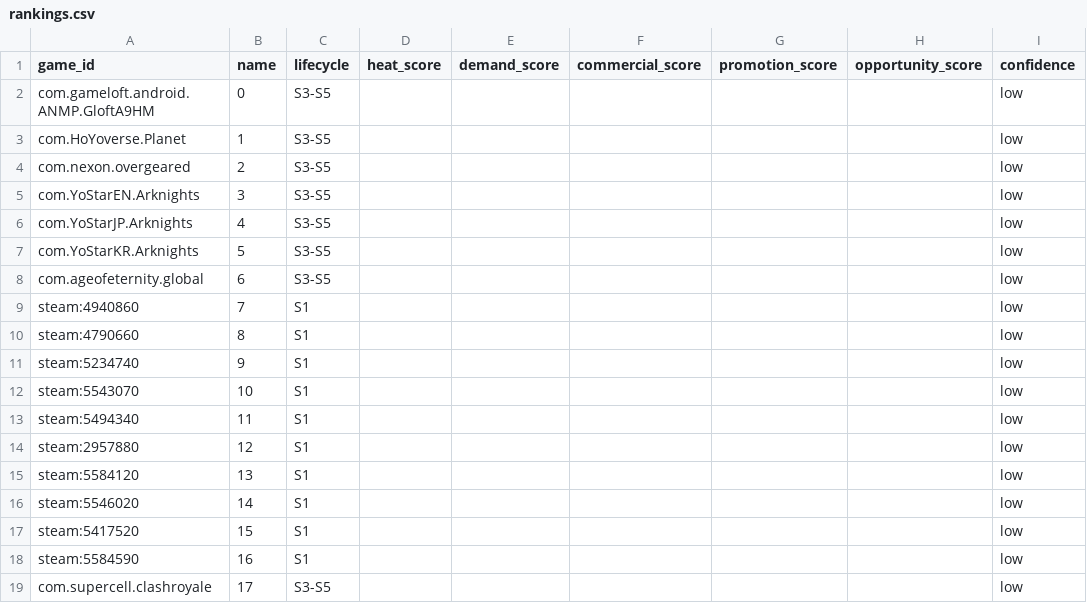
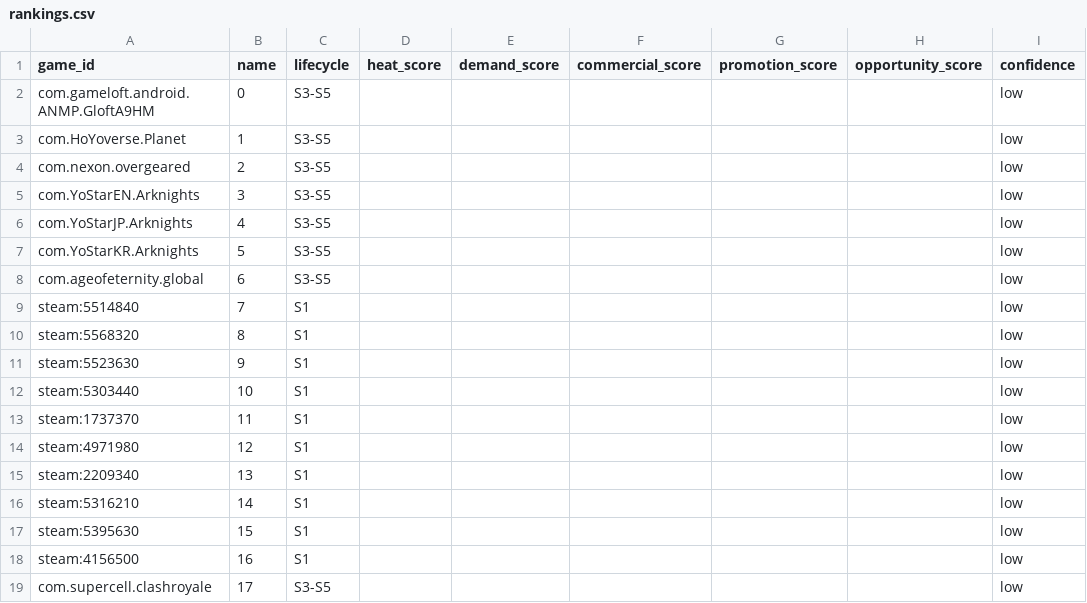
Before and after one commit to 136jiaqi/android-game-opportunity-radar, a CSV file: data/rankings.csv, drawn as a sheet; only a part is shown; the diff names each change by its address in the sheet, - before the commit and + after, or states it on an @@ line.

```diff
--- a/data/rankings.csv
+++ b/data/rankings.csv
-A9 (game_id): steam:4940860
+A9 (game_id): steam:5514840
-A10 (game_id): steam:4790660
+A10 (game_id): steam:5568320
-A11 (game_id): steam:5234740
+A11 (game_id): steam:5523630
-A12 (game_id): steam:5543070
+A12 (game_id): steam:5303440
-A13 (game_id): steam:5494340
+A13 (game_id): steam:1737370
-A14 (game_id): steam:2957880
+A14 (game_id): steam:4971980
-A15 (game_id): steam:5584120
+A15 (game_id): steam:2209340
-A16 (game_id): steam:5546020
+A16 (game_id): steam:5316210
-A17 (game_id): steam:5417520
+A17 (game_id): steam:5395630
-A18 (game_id): steam:5584590
+A18 (game_id): steam:4156500
```
Also changed, not shown: data/collection_log.csv, data/evidence.csv, 1 other file.
